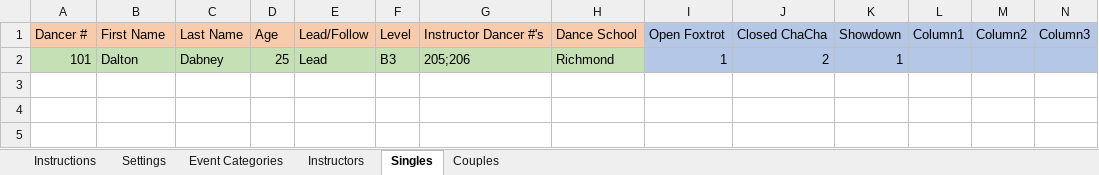
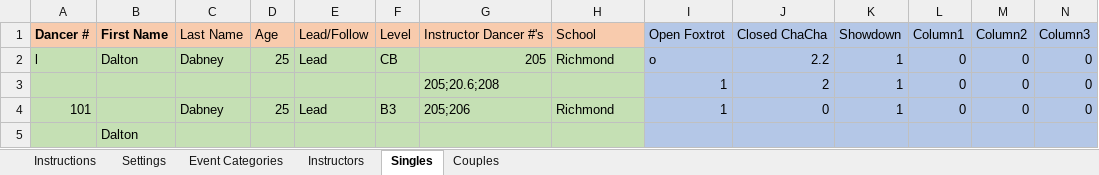
Before and after one commit to Daltiair/FreestylePlanner, an Excel workbook: FreestyleEventPlannerInput.xlsm, sheet Singles, drawn as a sheet; only a part is shown; values as stored, in another font and other column widths than the file's, no borders; charts and pictures and table styles not drawn; addresses are those after the commit; rows hold the shown columns only; the diff names each change by its address in the sheet, - before the commit and + after, or states it on an @@ line.

```diff
--- a/FreestyleEventPlannerInput.xlsm (sheet Singles)
+++ b/FreestyleEventPlannerInput.xlsm (sheet Singles)
-A1:B1 bold: off
+A1:B1 bold: on
-H1: Dance School
+H1: School
+row 2: l | Dalton | Dabney | 25 | Lead | CB | 205 | Richmond | o | 2.2 | 1 | 0 | 0 | 0
+row 3:  |  |  |  |  |  | 205;20.6;208 |  | 1 | 2 | 1 | 0 | 0 | 0
-B4: Dalton
+B4: (empty)
-J4: 2
+J4: 0
-L4: (empty)
+L4: 0
-M4: (empty)
+M4: 0
-N4: (empty)
+N4: 0
+row 5:  | Dalton
```
Also changed, not shown: sheet Couples, sheet Event Categories, sheet Instructors, charts or pictures, 2 other files.
